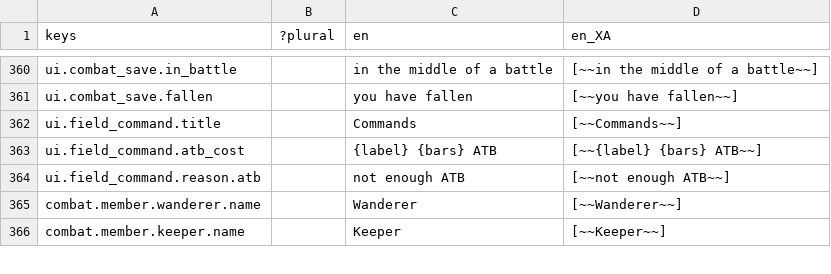
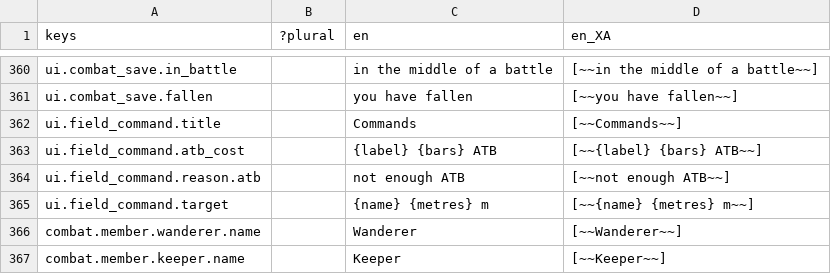
Before and after one commit to Raiyan-Bashar-29/HD-2D-game-base-combat, a CSV file: localization/strings.csv, drawn as a sheet; only a part is shown, gaps mark what is left out.

```diff
--- a/localization/strings.csv
+++ b/localization/strings.csv
@@ -364,2 +364,3 @@ ui.field_command.atb_cost,,{label}   {bars} ATB,[~~{label}   {bars} ATB~~]
 ui.field_command.reason.atb,,not enough ATB,[~~not enough ATB~~]
+ui.field_command.target,,{name}   {metres} m,[~~{name}   {metres} m~~]
 combat.member.wanderer.name,,Wanderer,[~~Wanderer~~]
```
Also changed, not shown: 18 other files.
